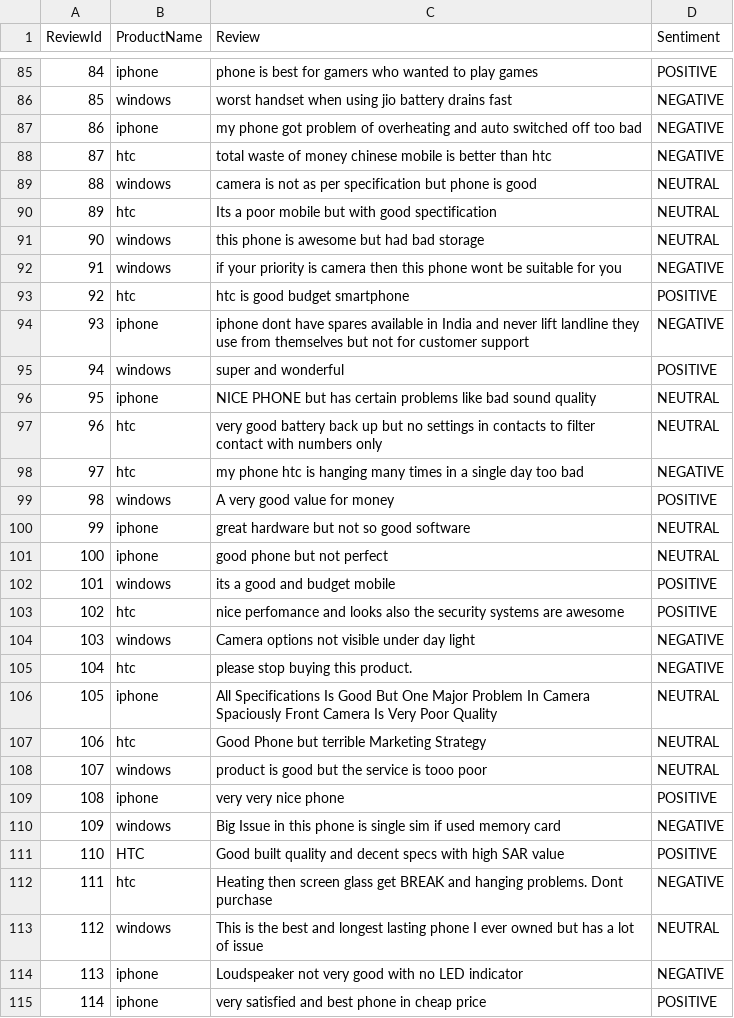
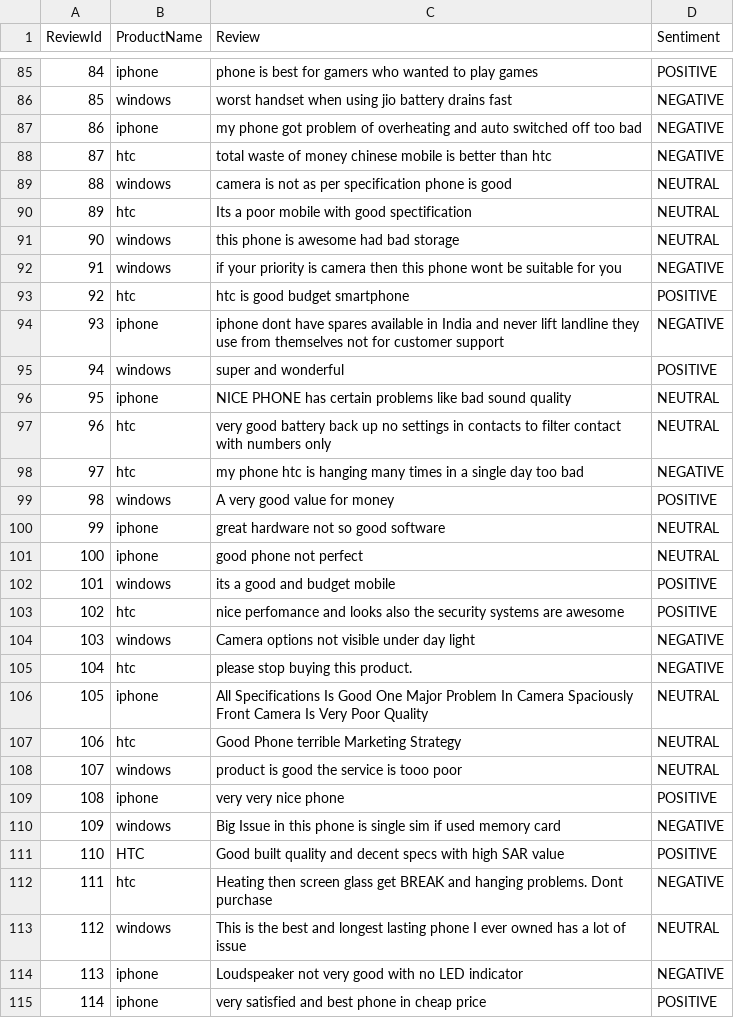
Before and after one commit to dineshbabur92/ml-handson, a CSV file: review-sentiment-analysis/datasets/training.csv, drawn as a sheet; only a part is shown, gaps mark what is left out; the diff covers the shown part only.

```diff
--- a/review-sentiment-analysis/datasets/training.csv
+++ b/review-sentiment-analysis/datasets/training.csv
@@ -88,15 +88,15 @@ ReviewId,ProductName,Review,Sentiment
 87,htc,total waste of money chinese mobile is better than htc,NEGATIVE
-88,windows,camera is not as per specification but phone is good ,NEUTRAL
-89,htc,Its a poor mobile but with good spectification,NEUTRAL
-90,windows,this phone is awesome but had bad storage,NEUTRAL
+88,windows,camera is not as per specification phone is good ,NEUTRAL
+89,htc,Its a poor mobile with good spectification,NEUTRAL
+90,windows,this phone is awesome had bad storage,NEUTRAL
 91,windows,if your priority is camera then this phone wont be suitable for you,NEGATIVE
 92,htc,htc is good budget smartphone ,POSITIVE
-93,iphone,iphone dont have spares available in India and never lift landline they use from themselves but not for customer support,NEGATIVE
+93,iphone,iphone dont have spares available in India and never lift landline they use from themselves not for customer support,NEGATIVE
 94,windows,super and wonderful,POSITIVE
-95,iphone,NICE PHONE but has certain problems like bad sound quality,NEUTRAL
-96,htc,very good battery back up but no settings in contacts to filter contact with numbers only ,NEUTRAL
+95,iphone,NICE PHONE has certain problems like bad sound quality,NEUTRAL
+96,htc,very good battery back up no settings in contacts to filter contact with numbers only ,NEUTRAL
 97,htc,my phone htc is hanging many times in a single day too bad,NEGATIVE
 98,windows,A very good value for money,POSITIVE
-99,iphone,great hardware but not so good software,NEUTRAL
-100,iphone,good phone but not perfect,NEUTRAL
+99,iphone,great hardware not so good software,NEUTRAL
+100,iphone,good phone not perfect,NEUTRAL
 101,windows,its a good and budget mobile,POSITIVE
@@ -105,5 +105,5 @@ ReviewId,ProductName,Review,Sentiment
 104,htc,please stop buying this product.,NEGATIVE
-105,iphone,All Specifications Is Good But One Major Problem In Camera Spaciously Front Camera Is Very Poor Quality,NEUTRAL
-106,htc,Good Phone but terrible Marketing Strategy,NEUTRAL
-107,windows,product is good but the service is tooo poor,NEUTRAL
+105,iphone,All Specifications Is Good One Major Problem In Camera Spaciously Front Camera Is Very Poor Quality,NEUTRAL
+106,htc,Good Phone terrible Marketing Strategy,NEUTRAL
+107,windows,product is good the service is tooo poor,NEUTRAL
 108,iphone,very very nice phone,POSITIVE
@@ -112,3 +112,3 @@ ReviewId,ProductName,Review,Sentiment
 111,htc,Heating then screen glass get BREAK and hanging problems. Dont purchase,NEGATIVE
-112,windows,This is the best and longest lasting phone I ever owned but has a lot of issue,NEUTRAL
+112,windows,This is the best and longest lasting phone I ever owned has a lot of issue,NEUTRAL
 113,iphone,Loudspeaker not very good with no LED indicator,NEGATIVE
```
Also changed, not shown: 1 added row and 115 edited cells elsewhere in this file, 1 other file.
